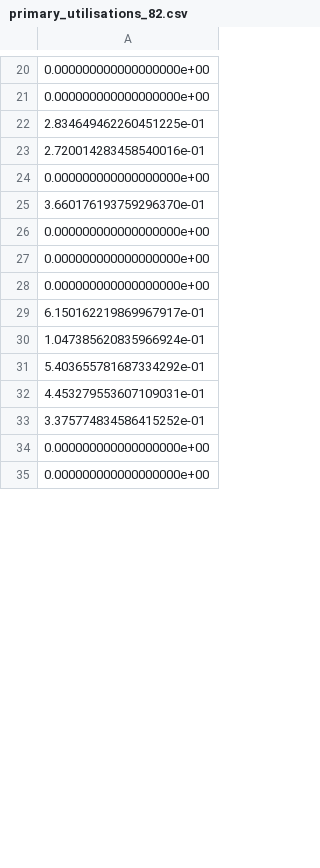
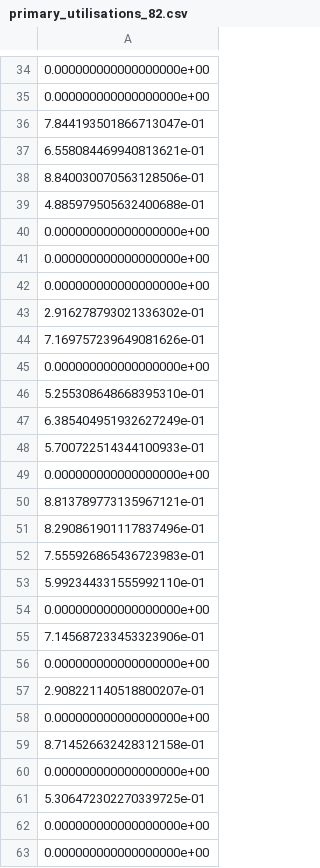
Before and after one commit to drvinceknight/HeterogeneousAmbulanceFleetAllocations, a CSV file: src/test_data/primary_utilisations_82.csv, drawn as a sheet; only a part is shown, gaps mark what is left out; the diff covers the shown part only.

```diff
--- a/src/test_data/primary_utilisations_82.csv
+++ b/src/test_data/primary_utilisations_82.csv
@@ -21,6 +35,6 @@
 0.000000000000000000e+00
-2.834649462260451225e-01
-2.720014283458540016e-01
-0.000000000000000000e+00
-3.660176193759296370e-01
+7.844193501866713047e-01
+6.558084469940813621e-01
+8.840030070563128506e-01
+4.885979505632400688e-01
 0.000000000000000000e+00
@@ -28,7 +42,21 @@
 0.000000000000000000e+00
-6.150162219869967917e-01
-1.047385620835966924e-01
-5.403655781687334292e-01
-4.453279553607109031e-01
-3.375774834586415252e-01
+2.916278793021336302e-01
+7.169757239649081626e-01
+0.000000000000000000e+00
+5.255308648668395310e-01
+6.385404951932627249e-01
+5.700722514344100933e-01
+0.000000000000000000e+00
+8.813789773135967121e-01
+8.290861901117837496e-01
+7.555926865436723983e-01
+5.992344331555992110e-01
+0.000000000000000000e+00
+7.145687233453323906e-01
+0.000000000000000000e+00
+2.908221140518800207e-01
+0.000000000000000000e+00
+8.714526632428312158e-01
+0.000000000000000000e+00
+5.306472302270339725e-01
 0.000000000000000000e+00
```
Also changed, not shown: 15 added rows, 24 removed rows, 6 moved rows and 9 edited cells elsewhere in this file, src/test_data/primary_utilisations_75.csv, src/test_data/primary_utilisations_89.csv, 22 other files.
